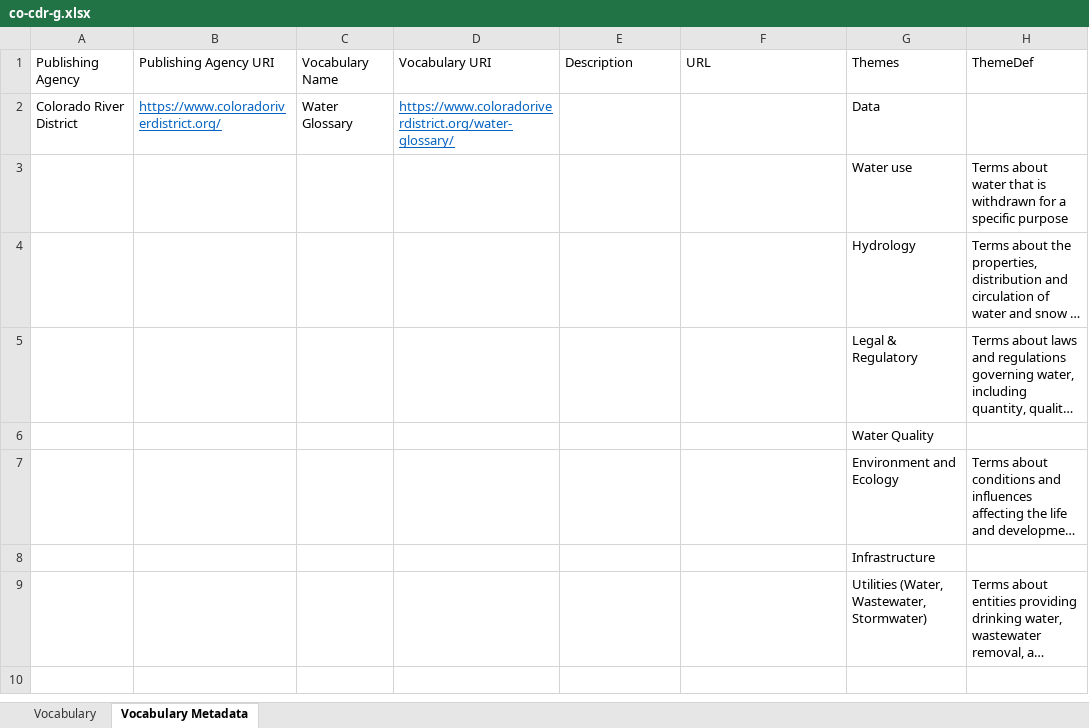
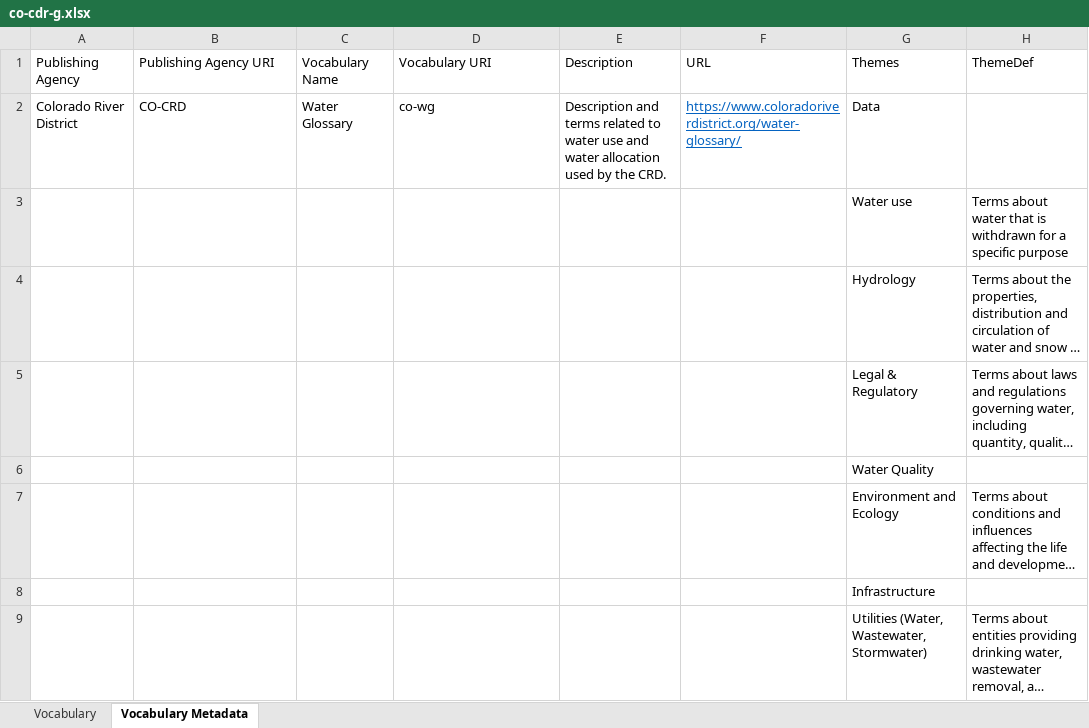
Before and after one commit to internetofwater/Glossary, an Excel workbook: Vocabularies/CO/co-cdr-g.xlsx, sheet Vocabulary Metadata, drawn as a sheet; long unchanged cells end in …; values as stored, in another font and other column widths than the file's, no borders; the diff names each change by its address in the sheet, - before the commit and + after, or states it on an @@ line.

Commit message:
Add files via upload

```diff
--- a/Vocabularies/CO/co-cdr-g.xlsx (sheet Vocabulary Metadata)
+++ b/Vocabularies/CO/co-cdr-g.xlsx (sheet Vocabulary Metadata)
-B2 (Publishing Agency URI): https://www.coloradoriverdistrict.org/
+B2 (Publishing Agency URI): CO-CRD
@@ B2 underline: on → off, text colour: #0563C1 → black @@
-D2 (Vocabulary URI): https://www.coloradoriverdistrict.org/water-glossary/
+D2 (Vocabulary URI): co-wg
@@ D2 underline: on → off, text colour: #0563C1 → black @@
-E2 (Description): (empty)
+E2 (Description): Description and terms related to water use and water allocation used by the CRD.
-F2 (URL): (empty)
+F2 (URL): https://www.coloradoriverdistrict.org/water-glossary/
```
